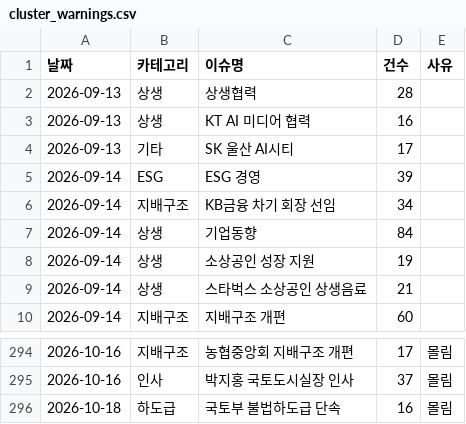
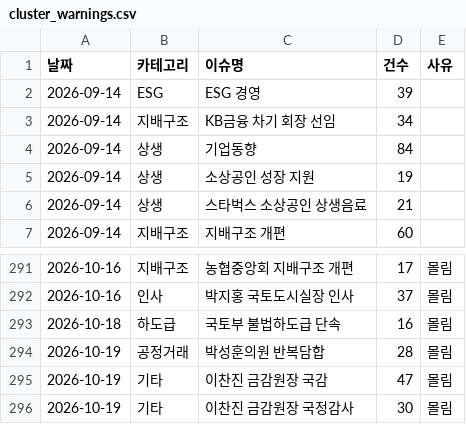
Before and after one commit to jshssysh/news-dashboard, a CSV file: cluster_warnings.csv, drawn as a sheet; only a part is shown, gaps mark what is left out.

```diff
--- a/cluster_warnings.csv
+++ b/cluster_warnings.csv
@@ -1,5 +1,2 @@
 날짜,카테고리,이슈명,건수,사유
-2026-09-13,상생,상생협력,28,
-2026-09-13,상생,KT AI 미디어 협력,16,
-2026-09-13,기타,SK 울산 AI시티,17,
 2026-09-14,ESG,ESG 경영,39,
@@ -296 +293,4 @@
 2026-10-18,하도급,국토부 불법하도급 단속,16,몰림
+2026-10-19,공정거래,박성훈의원 반복담합,28,몰림
+2026-10-19,기타,이찬진 금감원장 국감,47,몰림
+2026-10-19,기타,이찬진 금감원장 국정감사,30,몰림
```
Also changed, not shown: gemini_usage.csv, 10 other files.
